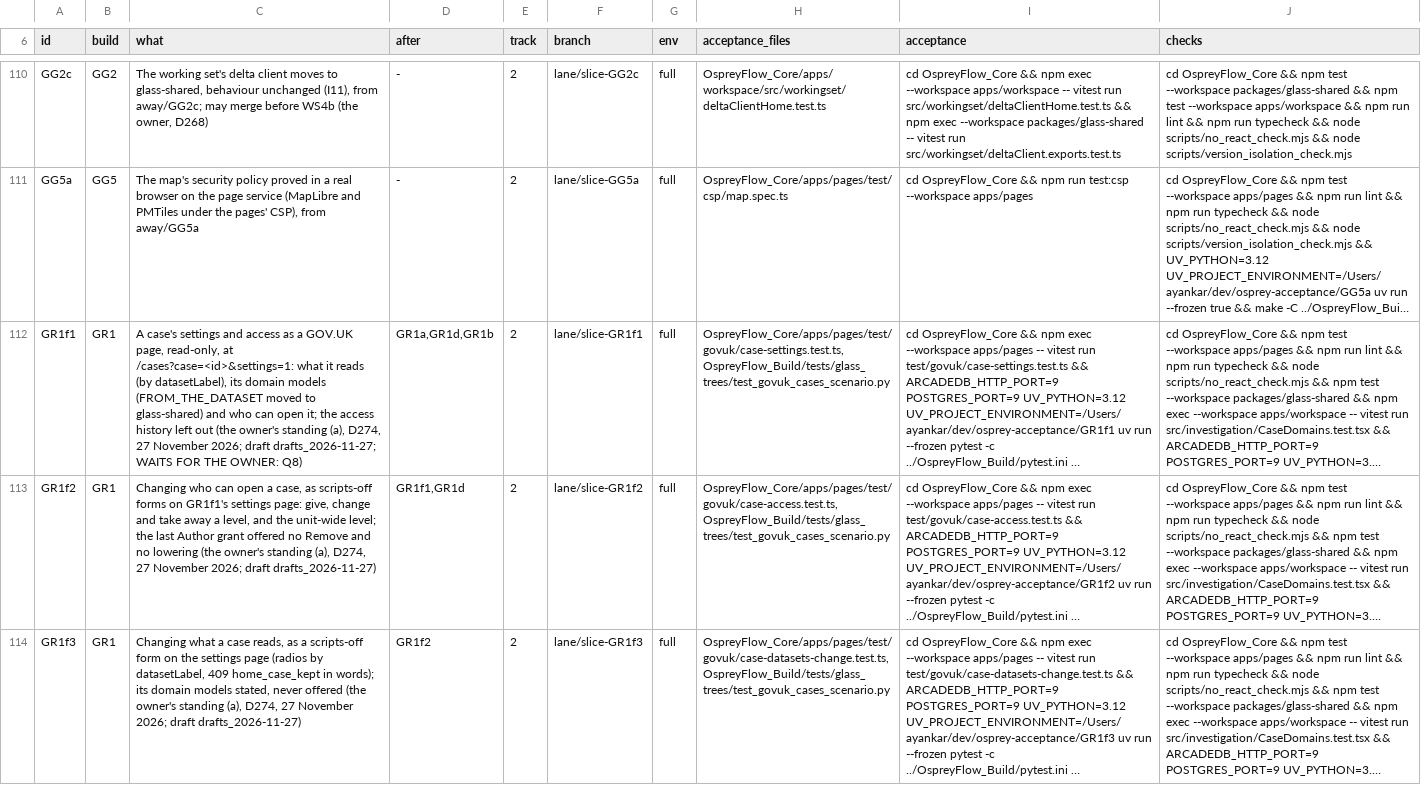
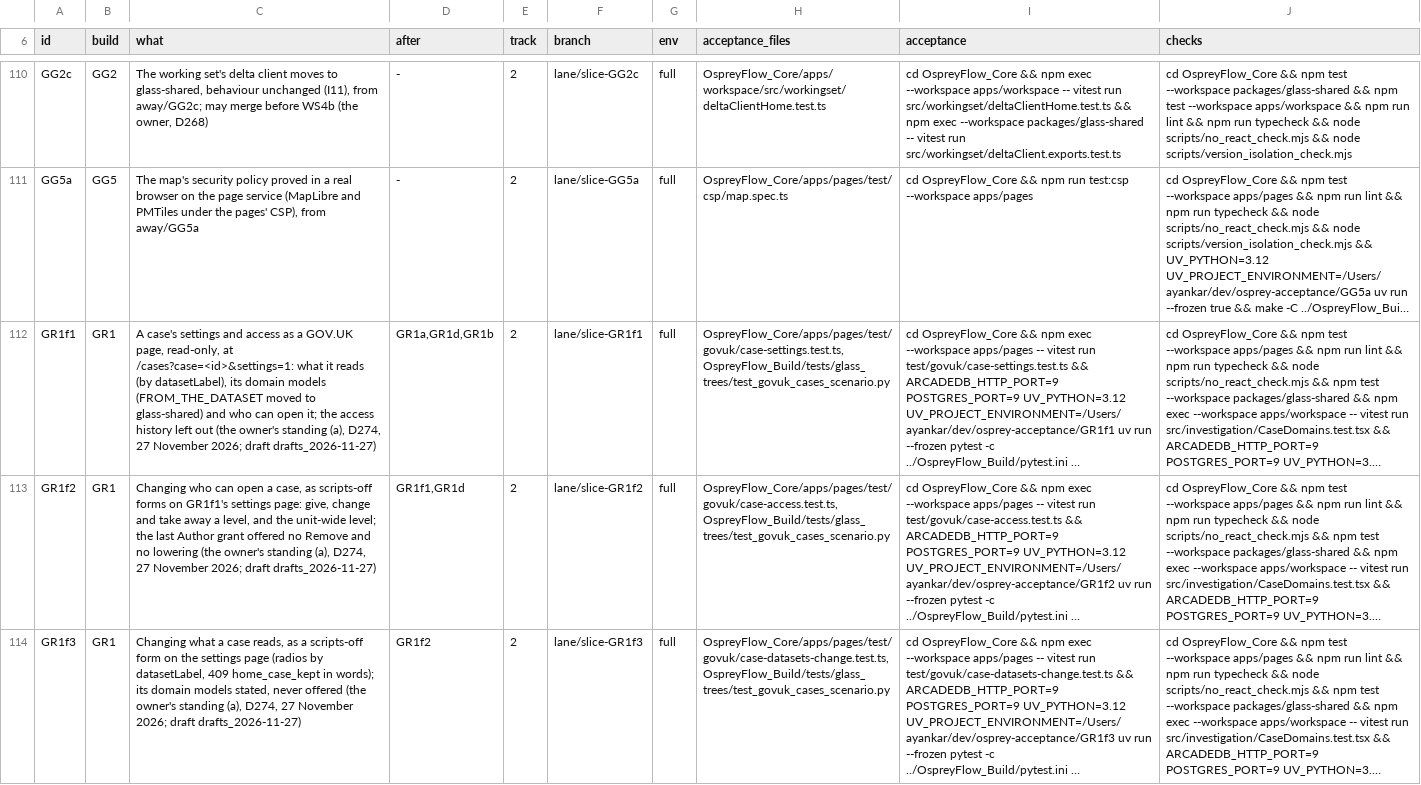
Before and after one commit to aykr/OspreyFlow_Dev, a TSV file: OspreyFlow_Build/process/lanes/v062/slices.tsv, drawn as a sheet; only a part is shown, gaps mark what is left out; long unchanged cells end in …; the diff covers the shown part only; the diff names each change by its address in the sheet, - before the commit and + after, or states it on an @@ line.

Commit message:
docs(process): the owner's answers to the overnight drafts' questions (all as the build adviser recommended): each draft's brief carries its answer; four new parts SE9g to SE9j (a board's picture only an image, the access and datasets reads audited, a Document's legal basis stored, a site's marking); one brief per part for GG2g1 to GG2g4 and GG4i4a/b
Slice-Records: yes

```diff
--- a/OspreyFlow_Build/process/lanes/v062/slices.tsv
+++ b/OspreyFlow_Build/process/lanes/v062/slices.tsv
-C112 (what): …2026; draft drafts_2026-11-27; WAITS FOR THE OWNER: Q8)
+C112 (what): …2026; draft drafts_2026-11-27)
```
Also changed, not shown: 4 added rows and 10 edited cells elsewhere in this file, 19 other files.
